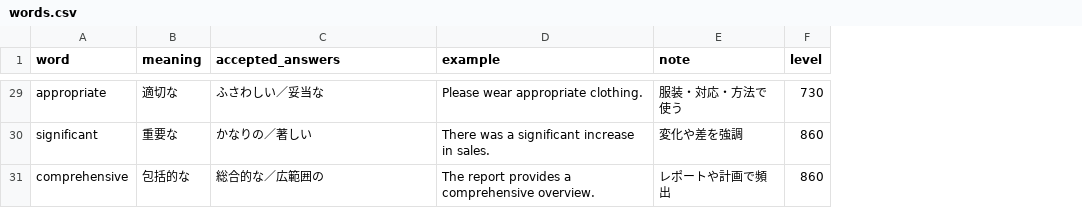
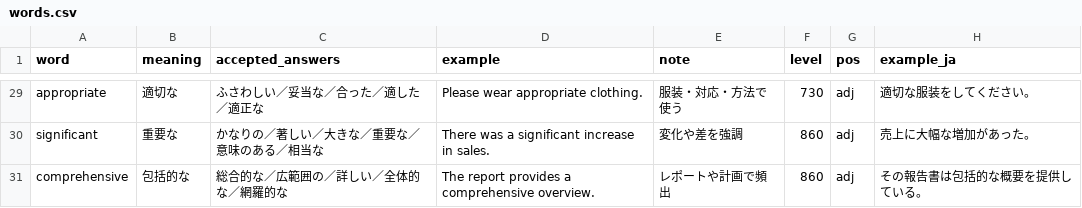
Before and after one commit to keipippi/toeic-input-quiz, a CSV file: words.csv, drawn as a sheet; only a part is shown, gaps mark what is left out; the diff covers the shown part only; the diff names each change by its address in the sheet, - before the commit and + after, or states it on an @@ line.

```diff
--- a/words.csv
+++ b/words.csv
+column G (pos), rows 29-31: all adj
+column H (example_ja), rows 29-31: 適切な服装をしてください。 | 売上に大幅な増加があった。 | その報告書は包括的な概要を提供している。
-C29 (accepted_answers): ふさわしい／妥当な
+C29 (accepted_answers): ふさわしい／妥当な／合った／適した／適正な
-C30 (accepted_answers): かなりの／著しい
+C30 (accepted_answers): かなりの／著しい／大きな／重要な／意味のある／相当な
-C31 (accepted_answers): 総合的な／広範囲の
+C31 (accepted_answers): 総合的な／広範囲の／詳しい／全体的な／網羅的な
```
Also changed, not shown: 28 edited cells elsewhere in this file.
